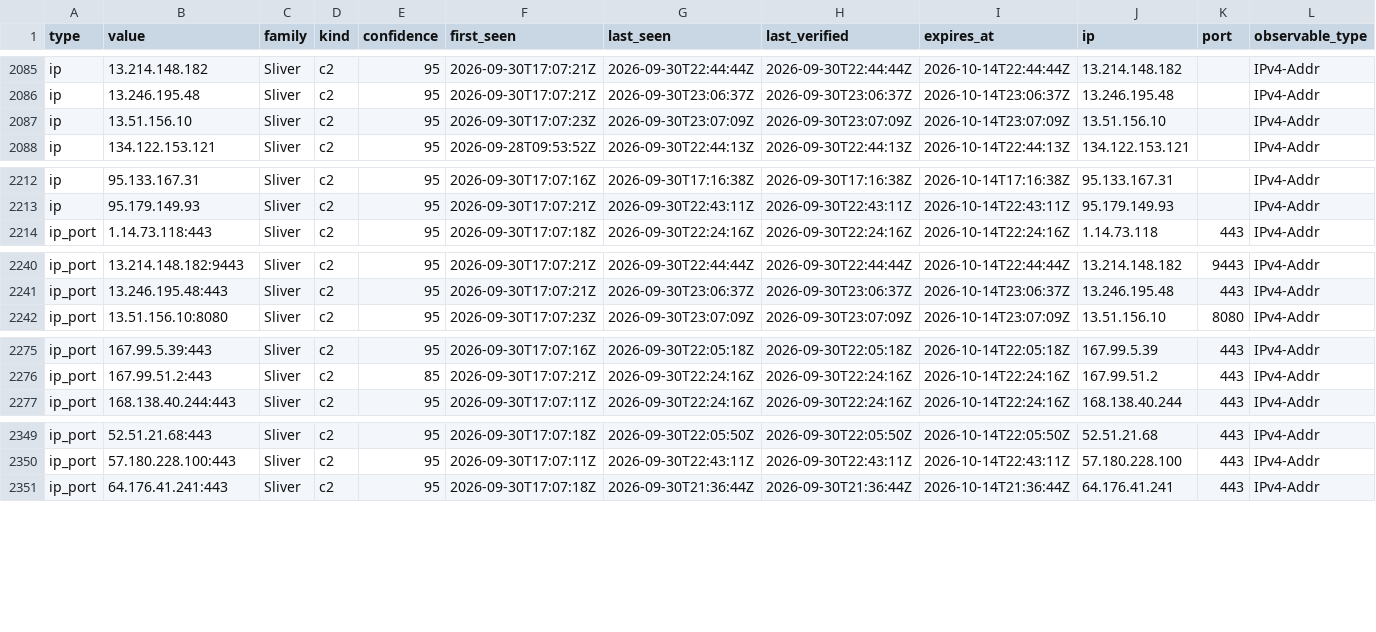
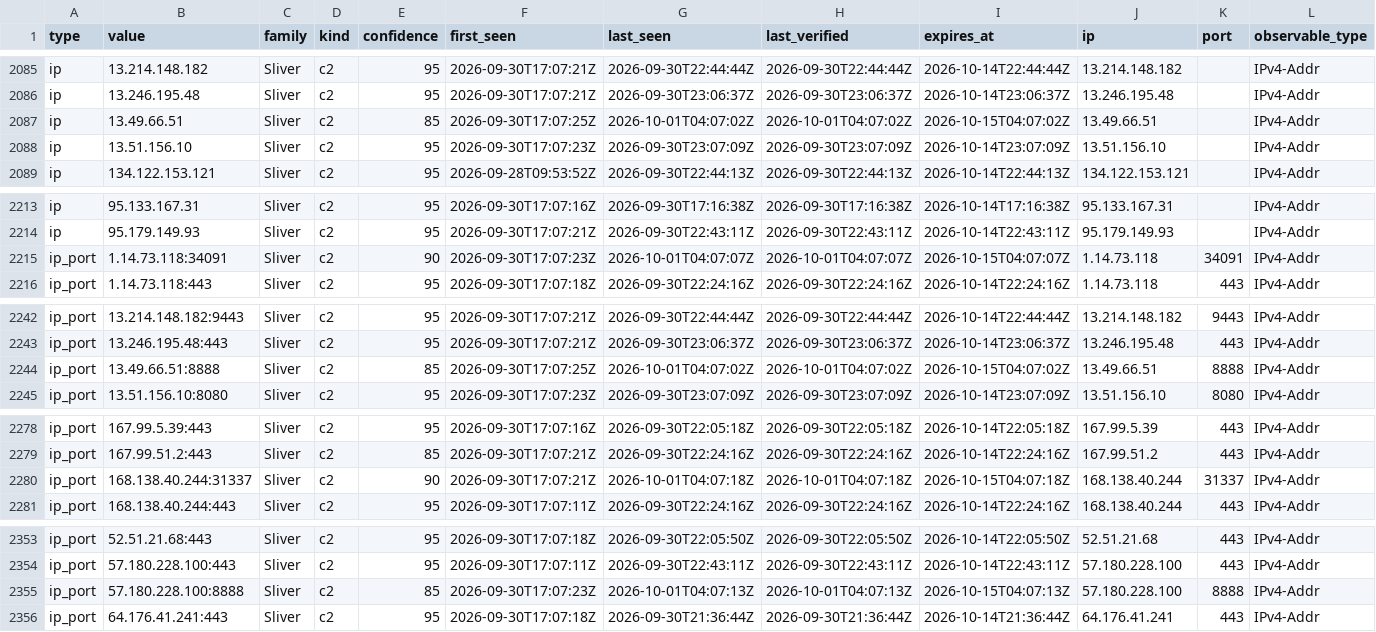
Before and after one commit to AliceGrey/ferromagnet-feed, a CSV file: iocs.csv, drawn as a sheet; only a part is shown, gaps mark what is left out; rows hold the shown columns only; the diff covers the shown part only; the diff names each change by its address in the sheet, - before the commit and + after, or states it on an @@ line.

```diff
--- a/iocs.csv
+++ b/iocs.csv
+row 2087: ip | 13.49.66.51 | Sliver | c2 | 85 | 2026-09-30T17:07:25Z | 2026-10-01T04:07:02Z | 2026-10-01T04:07:02Z | 2026-10-15T04:07:02Z | 13.49.66.51 |  | IPv4-Addr
+row 2215: ip_port | 1.14.73.118:34091 | Sliver | c2 | 90 | 2026-09-30T17:07:23Z | 2026-10-01T04:07:07Z | 2026-10-01T04:07:07Z | 2026-10-15T04:07:07Z | 1.14.73.118 | 34091 | IPv4-Addr
+row 2244: ip_port | 13.49.66.51:8888 | Sliver | c2 | 85 | 2026-09-30T17:07:25Z | 2026-10-01T04:07:02Z | 2026-10-01T04:07:02Z | 2026-10-15T04:07:02Z | 13.49.66.51 | 8888 | IPv4-Addr
+row 2280: ip_port | 168.138.40.244:31337 | Sliver | c2 | 90 | 2026-09-30T17:07:21Z | 2026-10-01T04:07:18Z | 2026-10-01T04:07:18Z | 2026-10-15T04:07:18Z | 168.138.40.244 | 31337 | IPv4-Addr
+row 2355: ip_port | 57.180.228.100:8888 | Sliver | c2 | 85 | 2026-09-30T17:07:23Z | 2026-10-01T04:07:13Z | 2026-10-01T04:07:13Z | 2026-10-15T04:07:13Z | 57.180.228.100 | 8888 | IPv4-Addr
```
Also changed, not shown: 9 edited cells elsewhere in this file, misp/hashes.csv, 6 other files.
